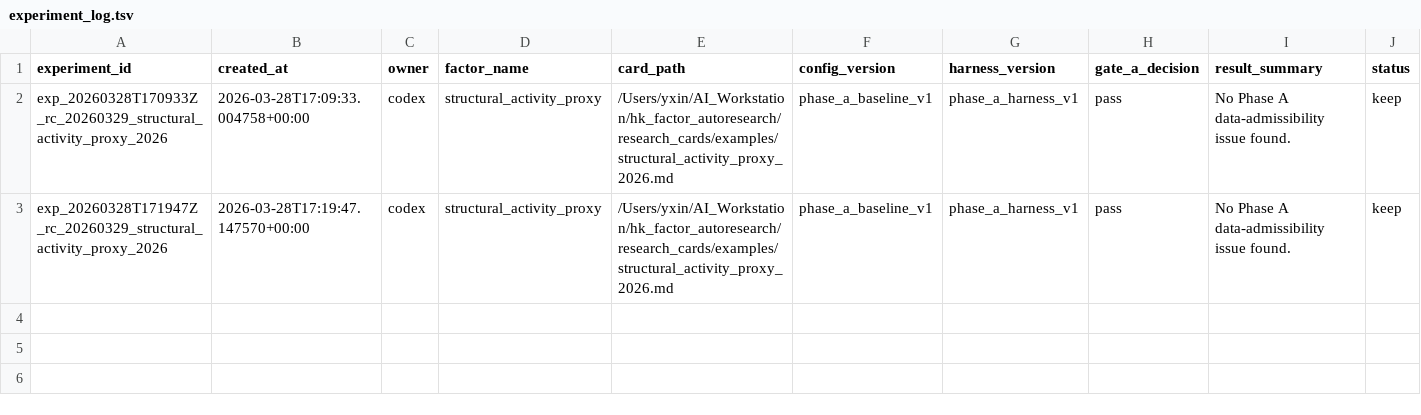
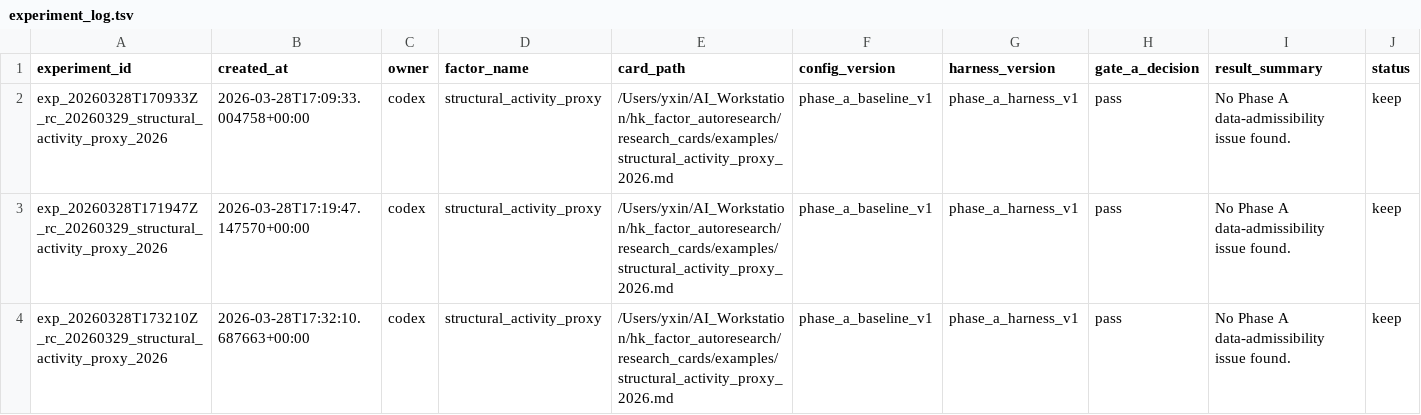
Before and after one commit to yzx107/hk_factor_autoresearch, a TSV file: registry/experiment_log.tsv, drawn as a sheet; only a part is shown; rows hold the shown columns only; the diff names each change by its address in the sheet, - before the commit and + after, or states it on an @@ line.

Commit message:
Add harness status tracking

```diff
--- a/registry/experiment_log.tsv
+++ b/registry/experiment_log.tsv
+row 4: exp_20260328T173210Z_rc_20260329_structural_activity_proxy_2026 | 2026-03-28T17:32:10.687663+00:00 | codex | structural_activity_proxy | /Users/yxin/AI_Workstation/hk_factor_autoresearch/research_cards/examples/structural_activity_proxy_2026.md | phase_a_baseline_v1 | phase_a_harness_v1 | pass | No Phase A data-admissibility issue found. | keep
```
Also changed, not shown: 5 other files.
